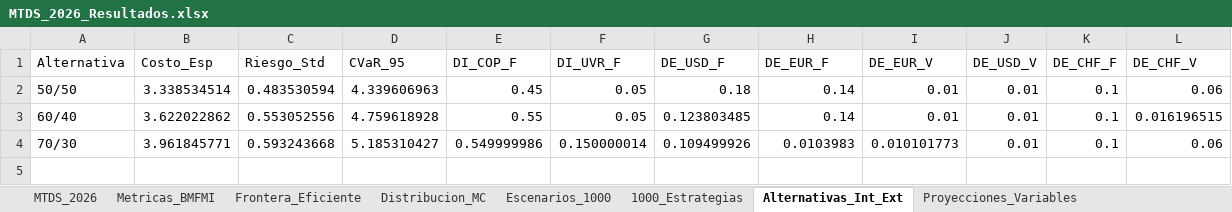
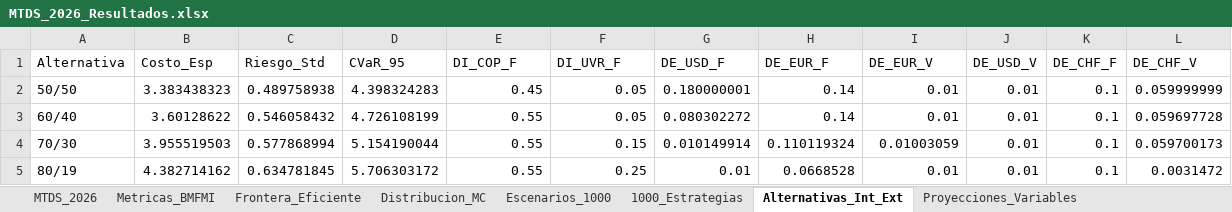
Before and after one commit to pguzman201510-maker/MTDS, an Excel workbook: MTDS_2026_Resultados.xlsx, sheet Alternativas_Int_Ext, drawn as a sheet; values as stored, in another font and other column widths than the file's, no borders; the diff names each change by its address in the sheet, - before the commit and + after, or states it on an @@ line.

```diff
--- a/MTDS_2026_Resultados.xlsx (sheet Alternativas_Int_Ext)
+++ b/MTDS_2026_Resultados.xlsx (sheet Alternativas_Int_Ext)
-B2 (Costo_Esp): 3.338534514
+B2 (Costo_Esp): 3.383438323
-C2 (Riesgo_Std): 0.483530594
+C2 (Riesgo_Std): 0.489758938
-D2 (CVaR_95): 4.339606963
+D2 (CVaR_95): 4.398324283
-G2 (DE_USD_F): 0.18
+G2 (DE_USD_F): 0.180000001
-L2 (DE_CHF_V): 0.06
+L2 (DE_CHF_V): 0.059999999
-B3 (Costo_Esp): 3.622022862
+B3 (Costo_Esp): 3.60128622
-C3 (Riesgo_Std): 0.553052556
+C3 (Riesgo_Std): 0.546058432
-D3 (CVaR_95): 4.759618928
+D3 (CVaR_95): 4.726108199
-G3 (DE_USD_F): 0.123803485
+G3 (DE_USD_F): 0.080302272
-L3 (DE_CHF_V): 0.016196515
+L3 (DE_CHF_V): 0.059697728
-B4 (Costo_Esp): 3.961845771
+B4 (Costo_Esp): 3.955519503
-C4 (Riesgo_Std): 0.593243668
+C4 (Riesgo_Std): 0.577868994
-D4 (CVaR_95): 5.185310427
+D4 (CVaR_95): 5.154190044
-E4 (DI_COP_F): 0.549999986
+E4 (DI_COP_F): 0.55
-F4 (DI_UVR_F): 0.150000014
+F4 (DI_UVR_F): 0.15
-G4 (DE_USD_F): 0.109499926
+G4 (DE_USD_F): 0.010149914
-H4 (DE_EUR_F): 0.0103983
+H4 (DE_EUR_F): 0.110119324
-I4 (DE_EUR_V): 0.010101773
+I4 (DE_EUR_V): 0.01003059
-L4 (DE_CHF_V): 0.06
+L4 (DE_CHF_V): 0.059700173
+row 5: 80/19 | 4.382714162 | 0.634781845 | 5.706303172 | 0.55 | 0.25 | 0.01 | 0.0668528 | 0.01 | 0.01 | 0.1 | 0.0031472
```
Also changed, not shown: sheet Escenarios_1000, sheet Proyecciones_Variables, sheet 1000_Estrategias, sheet Distribucion_MC, sheet Frontera_Eficiente, sheet Metricas_BMFMI, 6 other files.
